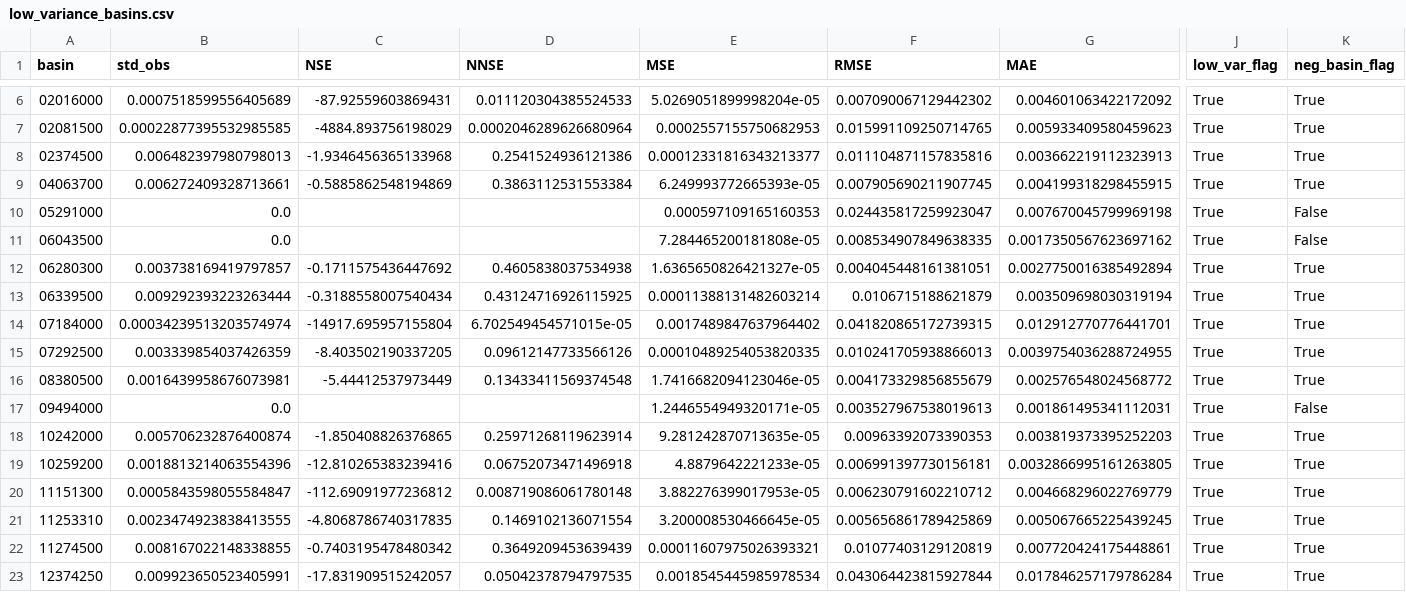
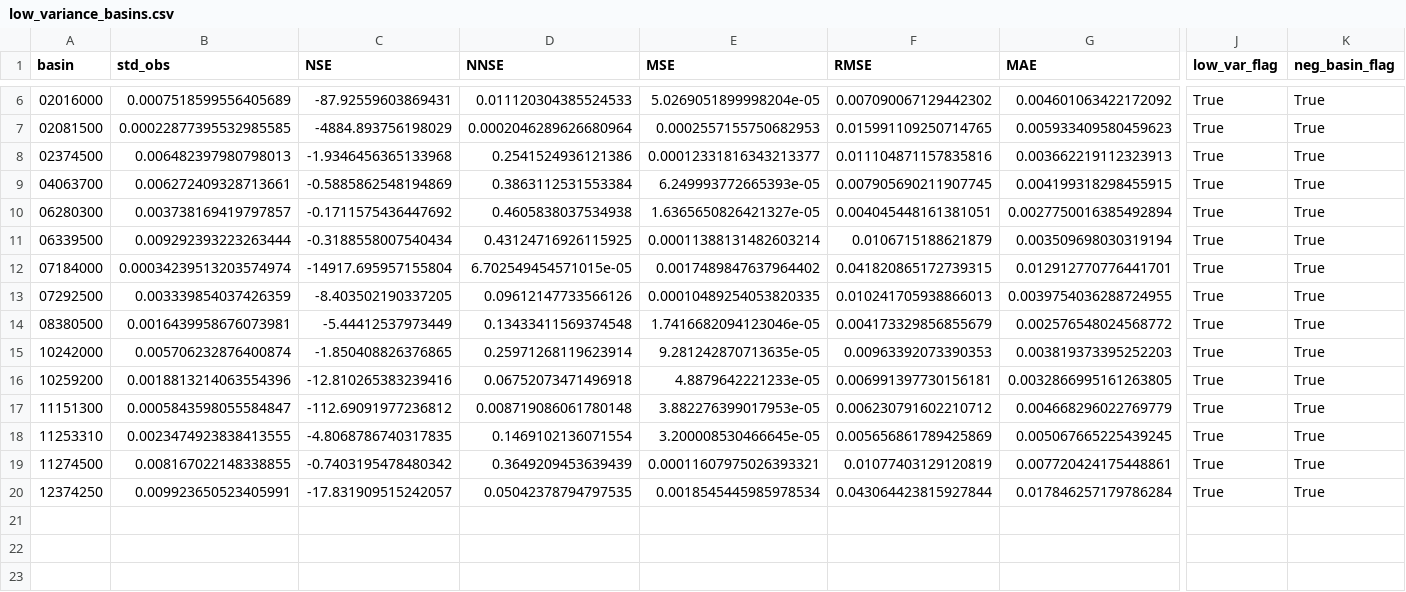
Before and after one commit to Racta-1/hydro-transformer, a CSV file: 03_summarize/metricsn1/lstm_combined1/low_variance_basins.csv, drawn as a sheet; only a part is shown, gaps mark what is left out; rows hold the shown columns only; the diff names each change by its address in the sheet, - before the commit and + after, or states it on an @@ line.

```diff
--- a/03_summarize/metricsn1/lstm_combined1/low_variance_basins.csv
+++ b/03_summarize/metricsn1/lstm_combined1/low_variance_basins.csv
-row 10: 05291000 | 0.0 |  |  | 0.000597109165160353 | 0.024435817259923047 | 0.007670045799969198 | True | False
-row 11: 06043500 | 0.0 |  |  | 7.284465200181808e-05 | 0.008534907849638335 | 0.0017350567623697162 | True | False
-row 17: 09494000 | 0.0 |  |  | 1.2446554949320171e-05 | 0.003527967538019613 | 0.001861495341112031 | True | False
```
Also changed, not shown: 41 other files.
